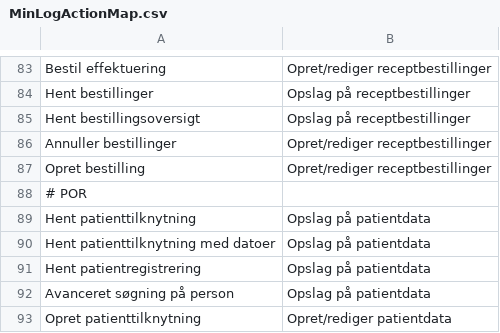
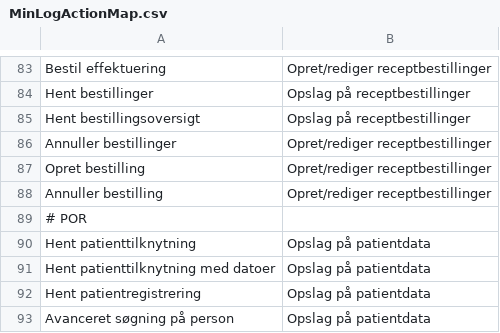
Before and after one commit to trifork/fmk-minlog-categories, a CSV file: src/MinLogActionMap.csv, drawn as a sheet; only a part is shown, gaps mark what is left out; the shorter side is filled out with more unchanged rows.

Commit message:
FMK-2920: Tilføjet kategori til Annuller bestilling

```diff
--- a/src/MinLogActionMap.csv
+++ b/src/MinLogActionMap.csv
@@ -87,2 +87,3 @@ Annuller bestillinger;Opret/rediger receptbestillinger
 Opret bestilling;Opret/rediger receptbestillinger
+Annuller bestilling;Opret/rediger receptbestillinger
 # POR
```
